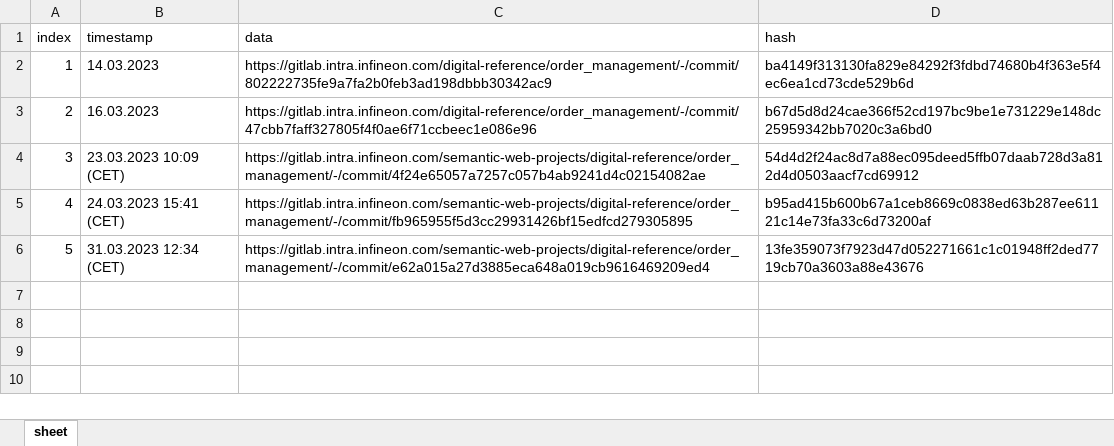
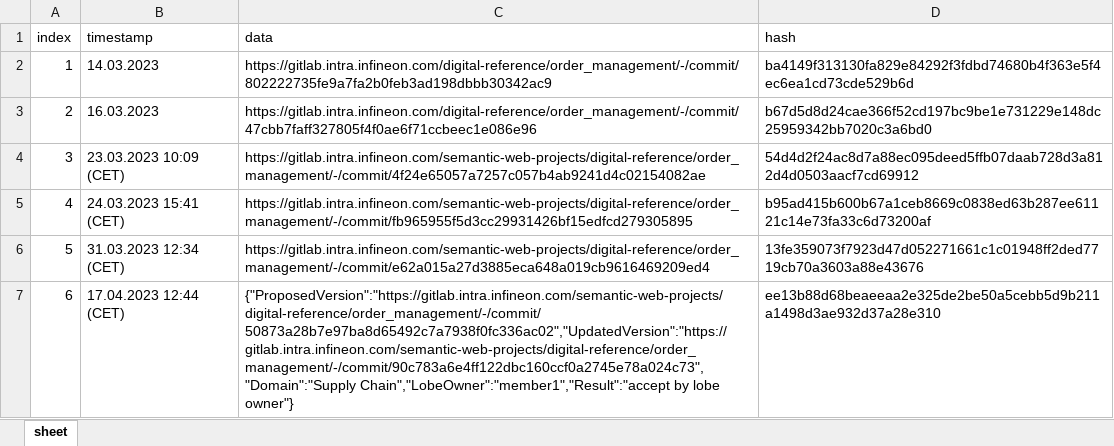
Before and after one commit to ifx-dr/DRMS-Lobe, an Excel workbook: Backend/asset-transfer-basic/application-javascript/blockchain/blockchain_hist_sub_OrderManagement.xlsx, sheet sheet, drawn as a sheet; values as stored, in another font and other column widths than the file's, no borders; the diff names each change by its address in the sheet, - before the commit and + after, or states it on an @@ line.

```diff
--- a/Backend/asset-transfer-basic/application-javascript/blockchain/blockchain_hist_sub_OrderManagement.xlsx (sheet sheet)
+++ b/Backend/asset-transfer-basic/application-javascript/blockchain/blockchain_hist_sub_OrderManagement.xlsx (sheet sheet)
+row 7: 6 | 17.04.2023 12:44 (CET) | {"ProposedVersion":"https://gitlab.intra.infineon.com/semantic-web-projects/digital-reference/order_management/-/commit/50873a28b7e97ba8d65492c7a7938f0fc336ac02","UpdatedVersion":"https://gitlab.intra.infineon.com/semantic-web-projects/digital-reference/order_management/-/commit/90c783a6e4ff122dbc160ccf0a2745e78a024c73","Domain":"Supply Chain","LobeOwner":"member1","Result":"accept by lobe owner"} | ee13b88d68beaeeaa2e325de2be50a5cebb5d9b211a1498d3ae932d37a28e310
```
Also changed, not shown: Backend/asset-transfer-basic/application-javascript/blockchain/blockchain_hist_sub_PMV.xlsx, 5 other files.
